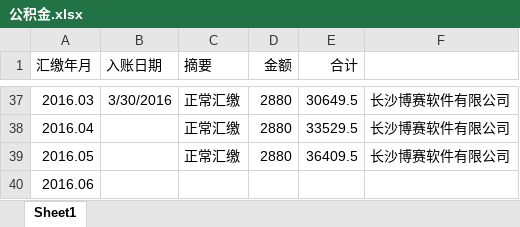
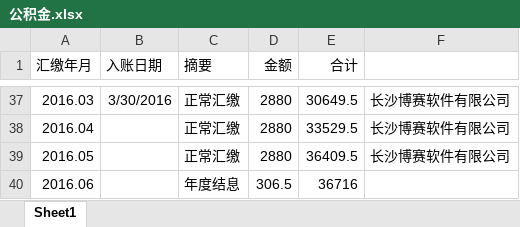
Before and after one commit to cnmud/832588m1pwG22w5t74PT0odv657C7m, an Excel workbook: 我的家/公积金.xlsx, sheet Sheet1, drawn as a sheet; only a part is shown, gaps mark what is left out; values as stored, in another font and other column widths than the file's, no borders; the diff names each change by its address in the sheet, - before the commit and + after, or states it on an @@ line.

```diff
--- a/我的家/公积金.xlsx (sheet Sheet1)
+++ b/我的家/公积金.xlsx (sheet Sheet1)
-C40 (摘要): (empty)
+C40 (摘要): 年度结息
-D40 (金额): (empty)
+D40 (金额): 306.5
-E40 (合计): (empty)
+E40 (合计): 36716
```
Also changed, not shown: 我的家/招财宝.xlsx, 1 other file.
